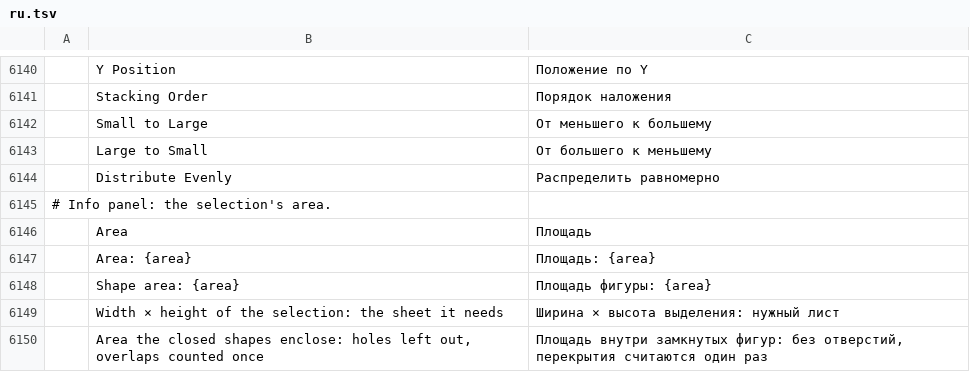
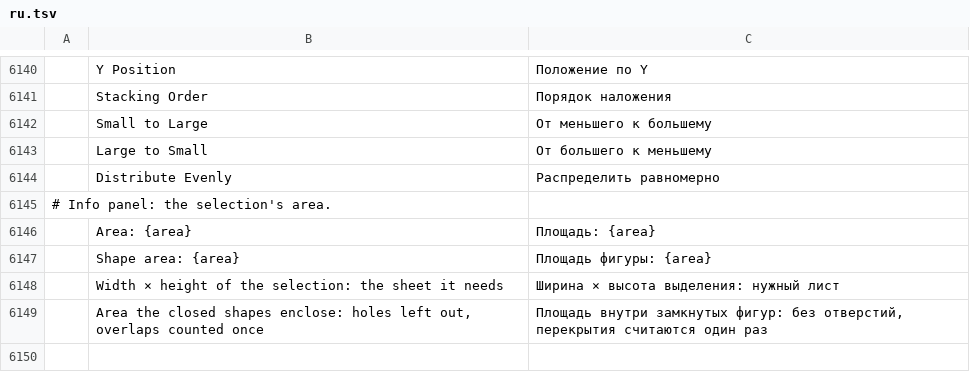
Before and after one commit to lewandowskit/vectorcraft, a TSV file: crates/ui-egui/src/i18n/ru.tsv, drawn as a sheet; only a part is shown, gaps mark what is left out; the diff names each change by its address in the sheet, - before the commit and + after, or states it on an @@ line.

```diff
--- a/crates/ui-egui/src/i18n/ru.tsv
+++ b/crates/ui-egui/src/i18n/ru.tsv
-row 6146:  | Area | Площадь
```
Also changed, not shown: crates/ui-egui/src/i18n/de.tsv, crates/ui-egui/src/i18n/fr.tsv, 24 other files.
